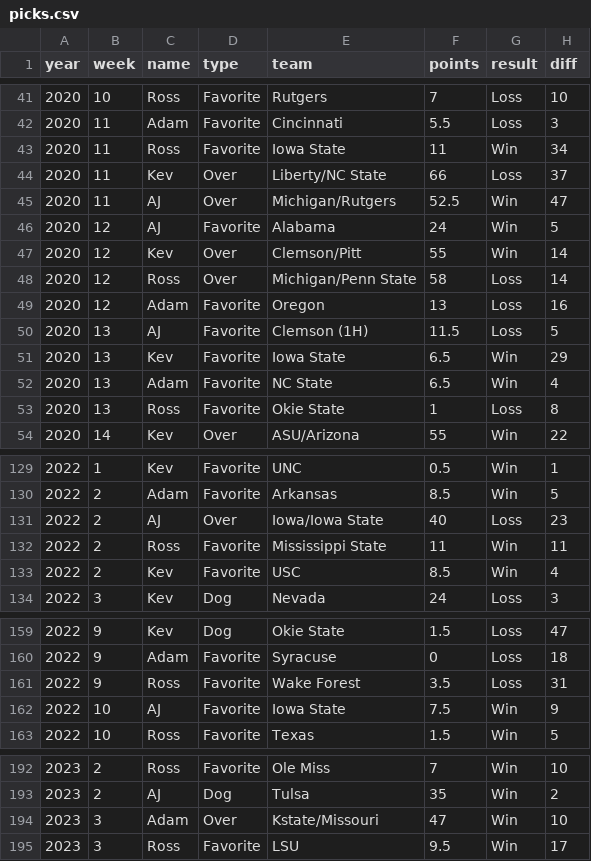
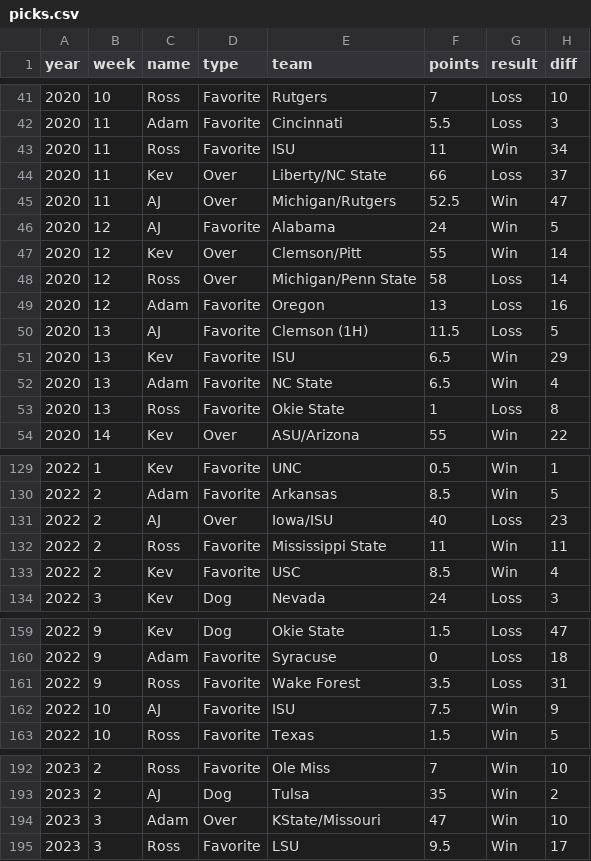
Before and after one commit to kevinjknudson/RBWR, a CSV file: picks.csv, drawn as a sheet; only a part is shown, gaps mark what is left out; the diff covers the shown part only.

Commit message:
Sync picks from sheet

```diff
--- a/picks.csv
+++ b/picks.csv
@@ -42,3 +42,3 @@ year,week,name,type,team,points,result,diff
 2020,11,Adam,Favorite,Cincinnati,5.5,Loss,3
-2020,11,Ross,Favorite,Iowa State,11,Win,34
+2020,11,Ross,Favorite,ISU,11,Win,34
 2020,11,Kev,Over,Liberty/NC State,66,Loss,37
@@ -50,3 +50,3 @@ year,week,name,type,team,points,result,diff
 2020,13,AJ,Favorite,Clemson (1H),11.5,Loss,5
-2020,13,Kev,Favorite,Iowa State,6.5,Win,29
+2020,13,Kev,Favorite,ISU,6.5,Win,29
 2020,13,Adam,Favorite,NC State,6.5,Win,4
@@ -130,3 +130,3 @@ year,week,name,type,team,points,result,diff
 2022,2,Adam,Favorite,Arkansas,8.5,Win,5
-2022,2,AJ,Over,Iowa/Iowa State,40,Loss,23
+2022,2,AJ,Over,Iowa/ISU,40,Loss,23
 2022,2,Ross,Favorite,Mississippi State,11,Win,11
@@ -161,3 +161,3 @@ year,week,name,type,team,points,result,diff
 2022,9,Ross,Favorite,Wake Forest,3.5,Loss,31
-2022,10,AJ,Favorite,Iowa State,7.5,Win,9
+2022,10,AJ,Favorite,ISU,7.5,Win,9
 2022,10,Ross,Favorite,Texas,1.5,Win,5
@@ -193,3 +193,3 @@ year,week,name,type,team,points,result,diff
 2023,2,AJ,Dog,Tulsa,35,Win,2
-2023,3,Adam,Over,Kstate/Missouri,47,Win,10
+2023,3,Adam,Over,KState/Missouri,47,Win,10
 2023,3,Ross,Favorite,LSU,9.5,Win,17
```
Also changed, not shown: 1 edited cell elsewhere in this file.
